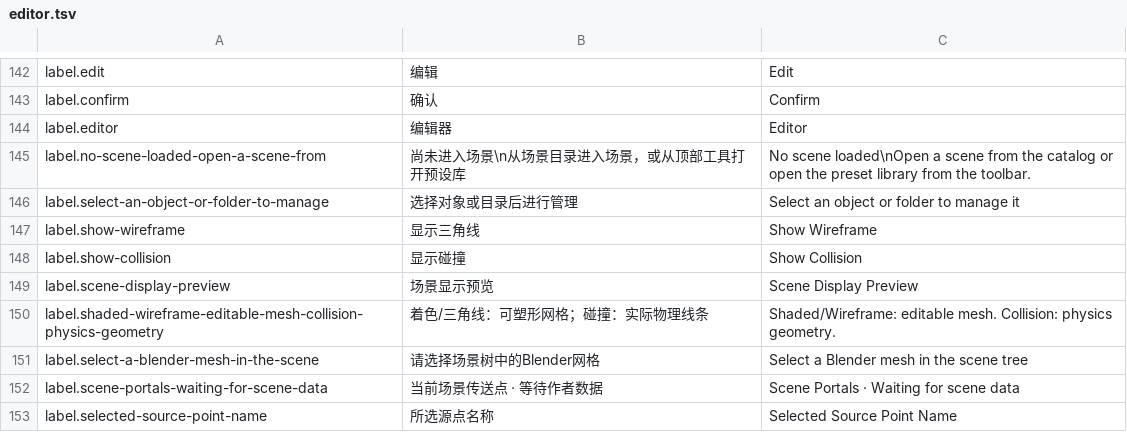
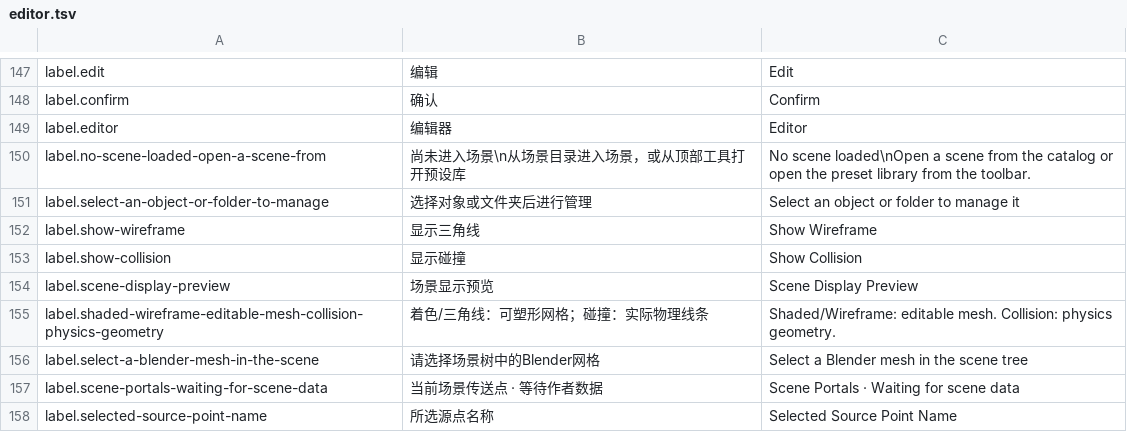
Before and after one commit to feathrise/feathrise, a TSV file: crates/feathrise_editor_ui/src/localization/editor.tsv, drawn as a sheet; only a part is shown, gaps mark what is left out; the diff covers the shown part only.

```diff
--- a/crates/feathrise_editor_ui/src/localization/editor.tsv
+++ b/crates/feathrise_editor_ui/src/localization/editor.tsv
@@ -145,3 +150,3 @@ label.editor	编辑器	Editor
 label.no-scene-loaded-open-a-scene-from	尚未进入场景\n从场景目录进入场景，或从顶部工具打开预设库	No scene loaded\nOpen a scene from the catalog or open the preset library from the toolbar.
-label.select-an-object-or-folder-to-manage	选择对象或目录后进行管理	Select an object or folder to manage it
+label.select-an-object-or-folder-to-manage	选择对象或文件夹后进行管理	Select an object or folder to manage it
 label.show-wireframe	显示三角线	Show Wireframe
```
Also changed, not shown: 5 added rows and 14 edited cells elsewhere in this file, 41 other files.
